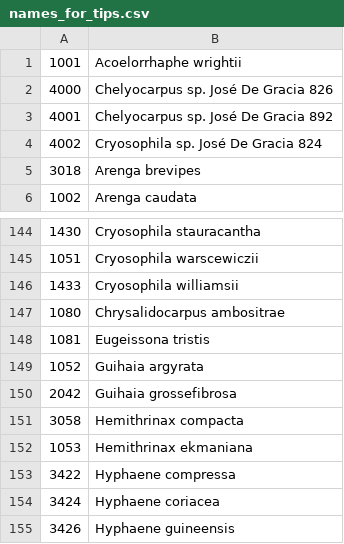
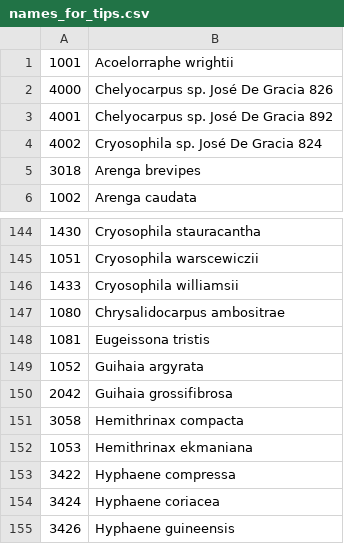
Before and after one commit to pebgroup/coryphoideae_species_tree, a CSV file: names_for_tips.csv, drawn as a sheet; only a part is shown, gaps mark what is left out; the diff covers the shown part only.

```diff
--- a/names_for_tips.csv
+++ b/names_for_tips.csv
@@ -1,2 +1,2 @@
-1001,Acoelorrhaphe wrightii
+1001,Acoelorraphe wrightii
 4000,Chelyocarpus sp. José De Gracia 826
@@ -149,3 +149,3 @@
 1052,Guihaia argyrata
-2042,Guihaia grossefibrosa
+2042,Guihaia grossifibrosa
 3058,Hemithrinax compacta
```
Also changed, not shown: 10 added rows and 3 edited cells elsewhere in this file, 4 other files.
